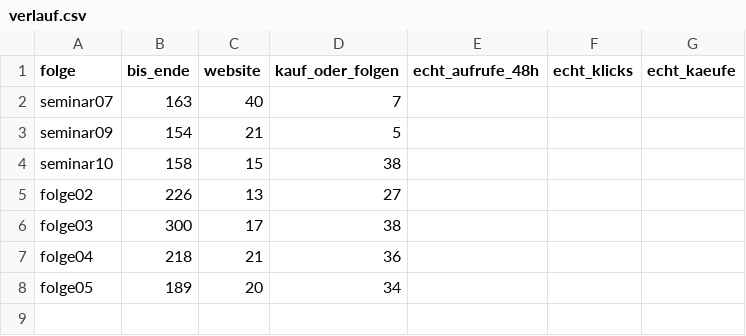
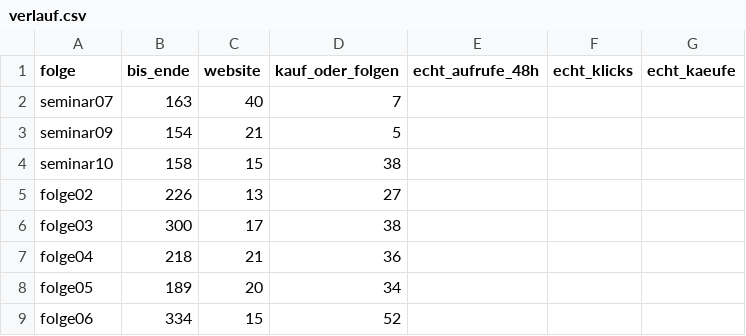
Before and after one commit to bartenbachjona-tech/hamsterfrei-studio, a CSV file: docs/video_test/verlauf.csv, drawn as a sheet; the diff names each change by its address in the sheet, - before the commit and + after, or states it on an @@ line.

```diff
--- a/docs/video_test/verlauf.csv
+++ b/docs/video_test/verlauf.csv
+row 9: folge06 | 334 | 15 | 52
```
Also changed, not shown: 16 other files.
